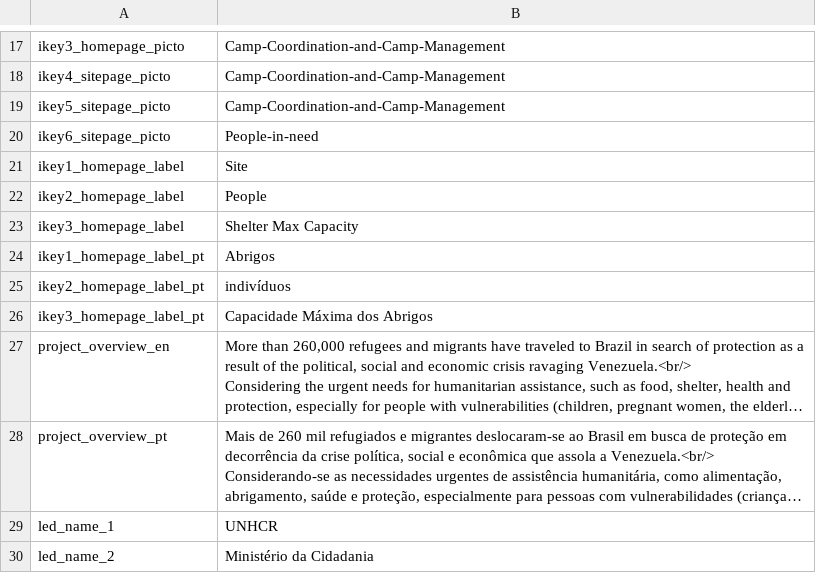
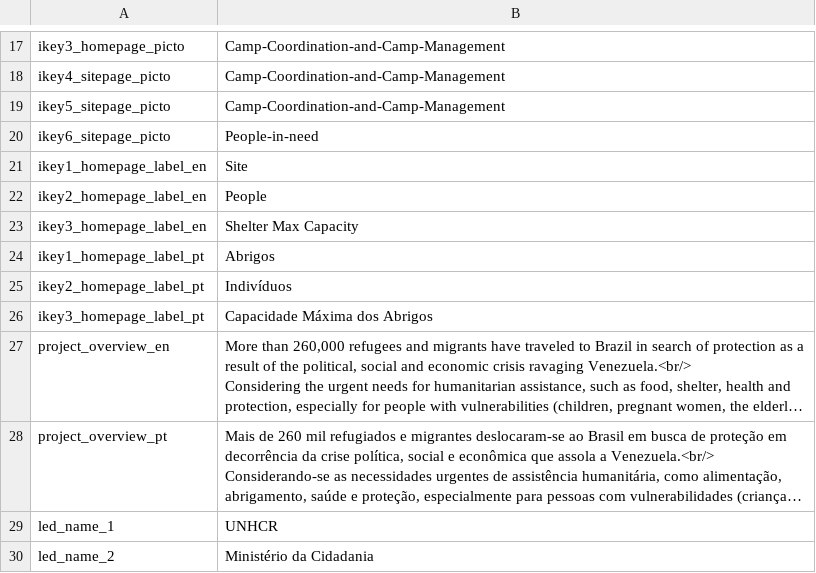
Before and after one commit to CartONG-staff/opsmap-nigeria, a CSV file: public/data/brazil/general_config.csv, drawn as a sheet; only a part is shown, gaps mark what is left out; long unchanged cells end in ….

Commit message:
parse config : generic languages

```diff
--- a/public/data/brazil/general_config.csv
+++ b/public/data/brazil/general_config.csv
@@ -20,7 +20,7 @@ ikey5_sitepage_picto;Camp-Coordination-and-Camp-Management
 ikey6_sitepage_picto;People-in-need
-ikey1_homepage_label;Site
-ikey2_homepage_label;People
-ikey3_homepage_label;Shelter Max Capacity
+ikey1_homepage_label_en;Site
+ikey2_homepage_label_en;People
+ikey3_homepage_label_en;Shelter Max Capacity
 ikey1_homepage_label_pt;Abrigos
-ikey2_homepage_label_pt;indivíduos
+ikey2_homepage_label_pt;Indivíduos
 ikey3_homepage_label_pt;Capacidade Máxima dos Abrigos
```
Also changed, not shown: 2 other files.
